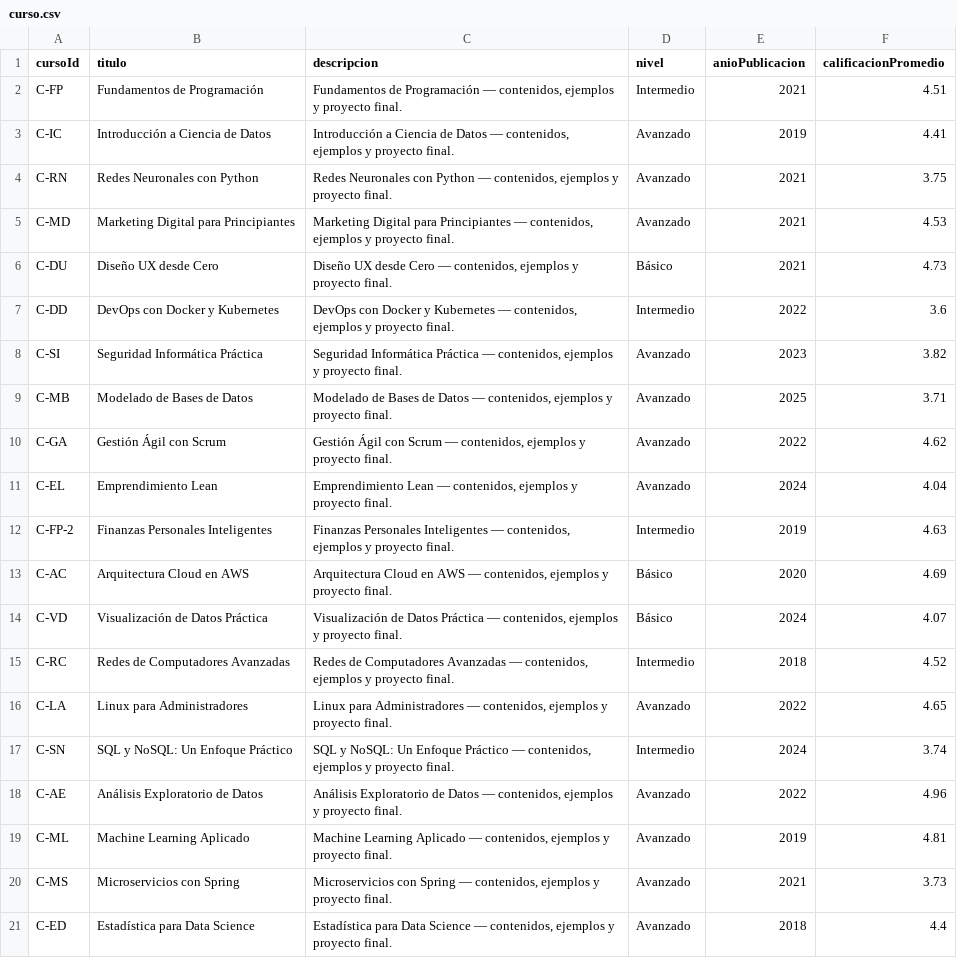
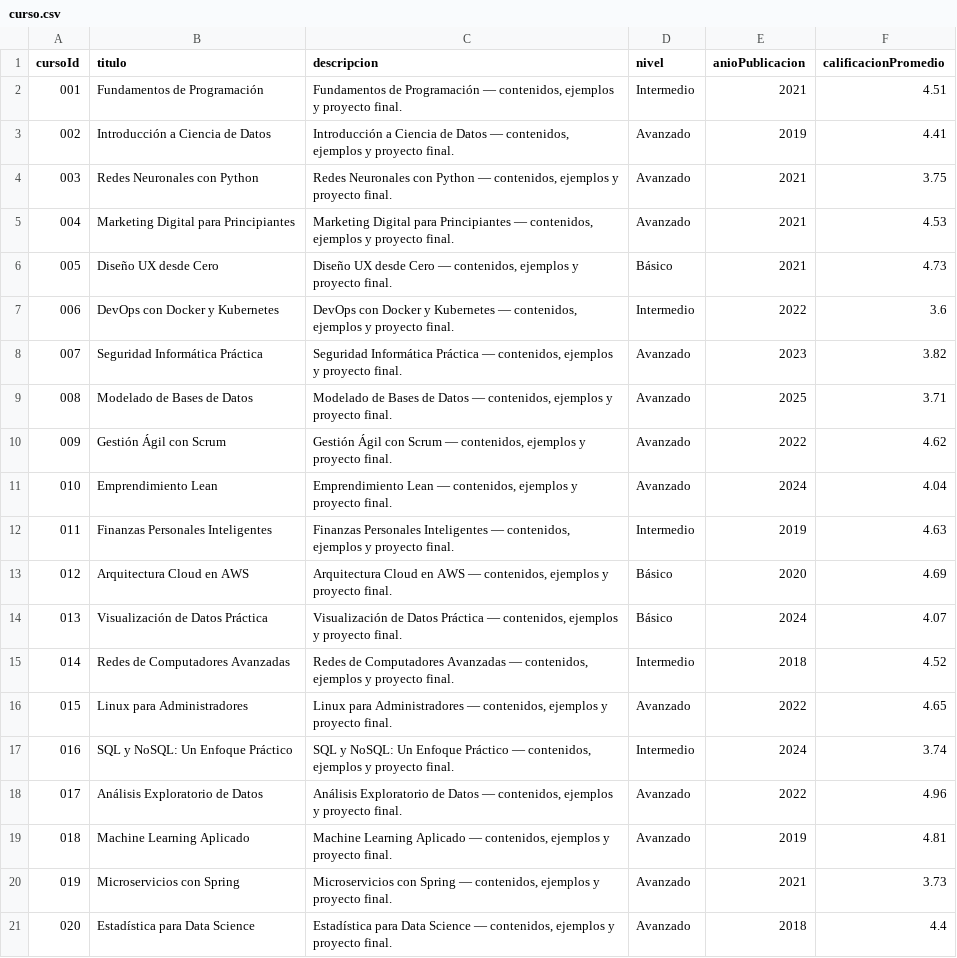
Before and after one commit to JhonZuluaga580/Actividad2_base_de_datos, a CSV file: data/curso.csv, drawn as a sheet.

```diff
--- a/data/curso.csv
+++ b/data/curso.csv
@@ -1,21 +1,21 @@
 cursoId,titulo,descripcion,nivel,anioPublicacion,calificacionPromedio
-C-FP,Fundamentos de Programación,"Fundamentos de Programación — contenidos, ejemplos y proyecto final.",Intermedio,2021,4.51
-C-IC,Introducción a Ciencia de Datos,"Introducción a Ciencia de Datos — contenidos, ejemplos y proyecto final.",Avanzado,2019,4.41
-C-RN,Redes Neuronales con Python,"Redes Neuronales con Python — contenidos, ejemplos y proyecto final.",Avanzado,2021,3.75
-C-MD,Marketing Digital para Principiantes,"Marketing Digital para Principiantes — contenidos, ejemplos y proyecto final.",Avanzado,2021,4.53
-C-DU,Diseño UX desde Cero,"Diseño UX desde Cero — contenidos, ejemplos y proyecto final.",Básico,2021,4.73
-C-DD,DevOps con Docker y Kubernetes,"DevOps con Docker y Kubernetes — contenidos, ejemplos y proyecto final.",Intermedio,2022,3.6
-C-SI,Seguridad Informática Práctica,"Seguridad Informática Práctica — contenidos, ejemplos y proyecto final.",Avanzado,2023,3.82
-C-MB,Modelado de Bases de Datos,"Modelado de Bases de Datos — contenidos, ejemplos y proyecto final.",Avanzado,2025,3.71
-C-GA,Gestión Ágil con Scrum,"Gestión Ágil con Scrum — contenidos, ejemplos y proyecto final.",Avanzado,2022,4.62
-C-EL,Emprendimiento Lean,"Emprendimiento Lean — contenidos, ejemplos y proyecto final.",Avanzado,2024,4.04
-C-FP-2,Finanzas Personales Inteligentes,"Finanzas Personales Inteligentes — contenidos, ejemplos y proyecto final.",Intermedio,2019,4.63
-C-AC,Arquitectura Cloud en AWS,"Arquitectura Cloud en AWS — contenidos, ejemplos y proyecto final.",Básico,2020,4.69
-C-VD,Visualización de Datos Práctica,"Visualización de Datos Práctica — contenidos, ejemplos y proyecto final.",Básico,2024,4.07
-C-RC,Redes de Computadores Avanzadas,"Redes de Computadores Avanzadas — contenidos, ejemplos y proyecto final.",Intermedio,2018,4.52
-C-LA,Linux para Administradores,"Linux para Administradores — contenidos, ejemplos y proyecto final.",Avanzado,2022,4.65
-C-SN,SQL y NoSQL: Un Enfoque Práctico,"SQL y NoSQL: Un Enfoque Práctico — contenidos, ejemplos y proyecto final.",Intermedio,2024,3.74
-C-AE,Análisis Exploratorio de Datos,"Análisis Exploratorio de Datos — contenidos, ejemplos y proyecto final.",Avanzado,2022,4.96
-C-ML,Machine Learning Aplicado,"Machine Learning Aplicado — contenidos, ejemplos y proyecto final.",Avanzado,2019,4.81
-C-MS,Microservicios con Spring,"Microservicios con Spring — contenidos, ejemplos y proyecto final.",Avanzado,2021,3.73
-C-ED,Estadística para Data Science,"Estadística para Data Science — contenidos, ejemplos y proyecto final.",Avanzado,2018,4.4
+001,Fundamentos de Programación,"Fundamentos de Programación — contenidos, ejemplos y proyecto final.",Intermedio,2021,4.51
+002,Introducción a Ciencia de Datos,"Introducción a Ciencia de Datos — contenidos, ejemplos y proyecto final.",Avanzado,2019,4.41
+003,Redes Neuronales con Python,"Redes Neuronales con Python — contenidos, ejemplos y proyecto final.",Avanzado,2021,3.75
+004,Marketing Digital para Principiantes,"Marketing Digital para Principiantes — contenidos, ejemplos y proyecto final.",Avanzado,2021,4.53
+005,Diseño UX desde Cero,"Diseño UX desde Cero — contenidos, ejemplos y proyecto final.",Básico,2021,4.73
+006,DevOps con Docker y Kubernetes,"DevOps con Docker y Kubernetes — contenidos, ejemplos y proyecto final.",Intermedio,2022,3.6
+007,Seguridad Informática Práctica,"Seguridad Informática Práctica — contenidos, ejemplos y proyecto final.",Avanzado,2023,3.82
+008,Modelado de Bases de Datos,"Modelado de Bases de Datos — contenidos, ejemplos y proyecto final.",Avanzado,2025,3.71
+009,Gestión Ágil con Scrum,"Gestión Ágil con Scrum — contenidos, ejemplos y proyecto final.",Avanzado,2022,4.62
+010,Emprendimiento Lean,"Emprendimiento Lean — contenidos, ejemplos y proyecto final.",Avanzado,2024,4.04
+011,Finanzas Personales Inteligentes,"Finanzas Personales Inteligentes — contenidos, ejemplos y proyecto final.",Intermedio,2019,4.63
+012,Arquitectura Cloud en AWS,"Arquitectura Cloud en AWS — contenidos, ejemplos y proyecto final.",Básico,2020,4.69
+013,Visualización de Datos Práctica,"Visualización de Datos Práctica — contenidos, ejemplos y proyecto final.",Básico,2024,4.07
+014,Redes de Computadores Avanzadas,"Redes de Computadores Avanzadas — contenidos, ejemplos y proyecto final.",Intermedio,2018,4.52
+015,Linux para Administradores,"Linux para Administradores — contenidos, ejemplos y proyecto final.",Avanzado,2022,4.65
+016,SQL y NoSQL: Un Enfoque Práctico,"SQL y NoSQL: Un Enfoque Práctico — contenidos, ejemplos y proyecto final.",Intermedio,2024,3.74
+017,Análisis Exploratorio de Datos,"Análisis Exploratorio de Datos — contenidos, ejemplos y proyecto final.",Avanzado,2022,4.96
+018,Machine Learning Aplicado,"Machine Learning Aplicado — contenidos, ejemplos y proyecto final.",Avanzado,2019,4.81
+019,Microservicios con Spring,"Microservicios con Spring — contenidos, ejemplos y proyecto final.",Avanzado,2021,3.73
+020,Estadística para Data Science,"Estadística para Data Science — contenidos, ejemplos y proyecto final.",Avanzado,2018,4.4
```
Also changed, not shown: data/categoria.csv, data/disponible_en.csv, 14 other files.
